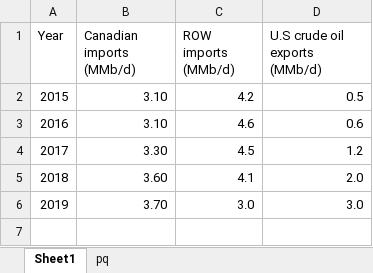
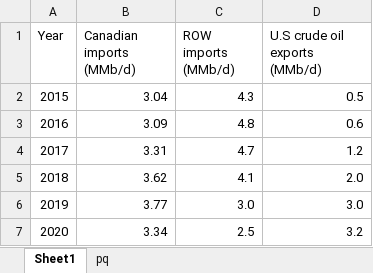
Before and after one commit to mbradds/transportation-report, an Excel workbook: src/data_management/Data/UScrudeoilimports.xlsx, sheet Sheet1, drawn as a sheet; values as stored, in another font and other column widths than the file's, no borders; table styles not drawn; removed rows and columns are numbered as before the commit, all else as after; the diff names each change by its address in the sheet, - before the commit and + after, or states it on an @@ line.

Commit message:
added some more 2020 data

```diff
--- a/src/data_management/Data/UScrudeoilimports.xlsx (sheet Sheet1)
+++ b/src/data_management/Data/UScrudeoilimports.xlsx (sheet Sheet1)
-row 2: 2015 | 3.10 | 4.2 | 0.5
-row 3: 2016 | 3.10 | 4.6 | 0.6
-row 4: 2017 | 3.30 | 4.5 | 1.2
+row 2: 2015 | 3.04 | 4.3 | 0.5
+row 3: 2016 | 3.09 | 4.8 | 0.6
+row 4: 2017 | 3.31 | 4.7 | 1.2
-B5 (Canadian imports (MMb/d)): 3.60
+B5 (Canadian imports (MMb/d)): 3.62
-B6 (Canadian imports (MMb/d)): 3.70
+B6 (Canadian imports (MMb/d)): 3.77
+row 7: 2020 | 3.34 | 2.5 | 3.2
```
Also changed, not shown: sheet pq, 17 other files.
